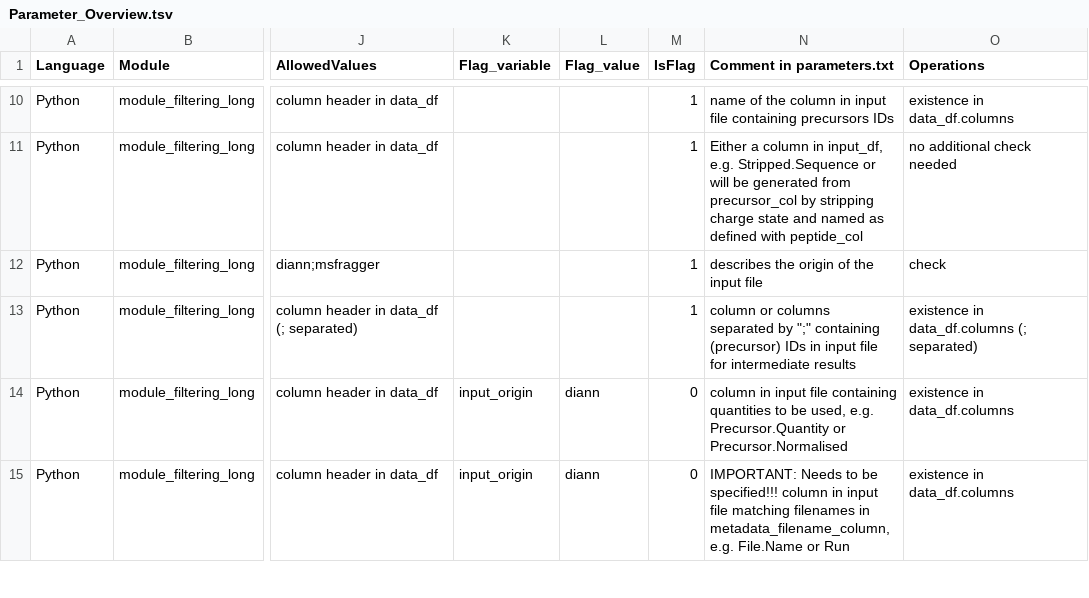
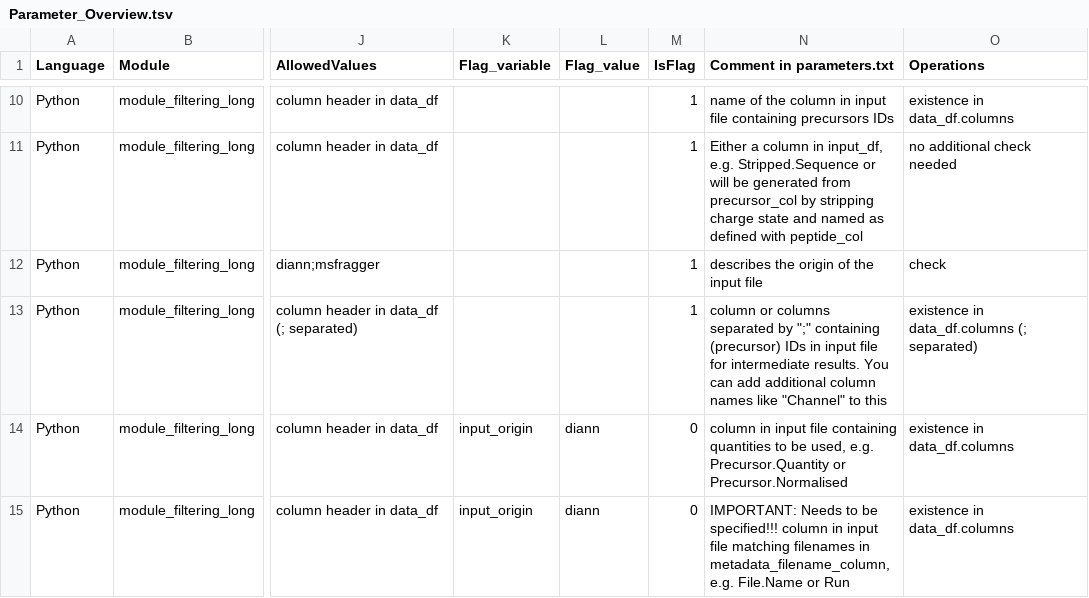
Before and after one commit to Ralser-lab/PrePAIReD, a TSV file: Initialization/Parameter_Overview.tsv, drawn as a sheet; only a part is shown, gaps mark what is left out; the diff covers the shown part only; the diff names each change by its address in the sheet, - before the commit and + after, or states it on an @@ line.

Commit message:
UPDATED: Parameters

```diff
--- a/Initialization/Parameter_Overview.tsv
+++ b/Initialization/Parameter_Overview.tsv
-N13 (Comment in parameters.txt): …for intermediate results
+N13 (Comment in parameters.txt): …for intermediate results. You can add additional column names like "Channel" to this
```
Also changed, not shown: 1 added row, 2 removed rows and 2 edited cells elsewhere in this file, 2 other files.
